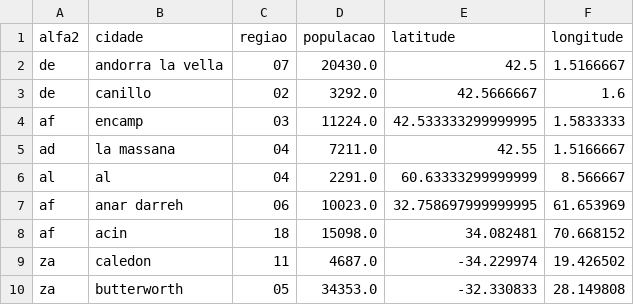
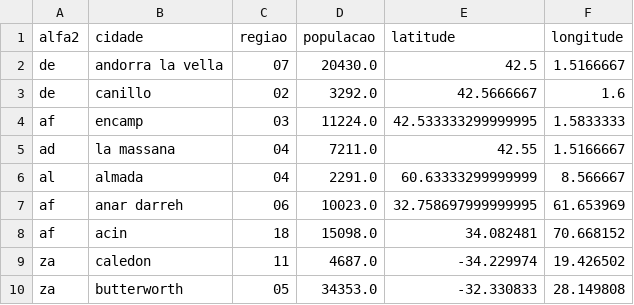
Before and after one commit to margarida-paulo/DEISI-World-Meter, a CSV file: test-files/cidades.csv, drawn as a sheet.

```diff
--- a/test-files/cidades.csv
+++ b/test-files/cidades.csv
@@ -5,3 +5,3 @@ af,encamp,03,11224.0,42.533333299999995,1.5833333
 ad,la massana,04,7211.0,42.55,1.5166667
-al,al,04,2291.0,60.63333299999999,8.566667
+al,almada,04,2291.0,60.63333299999999,8.566667
 af,anar darreh,06,10023.0,32.758697999999995,61.653969
```
Also changed, not shown: test-files/paises.csv, test-files/populacao.csv, 16 other files.
